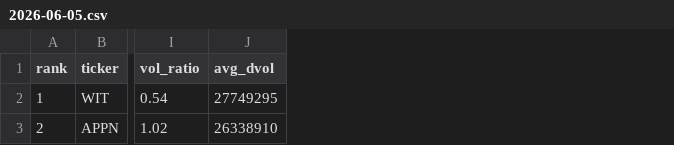
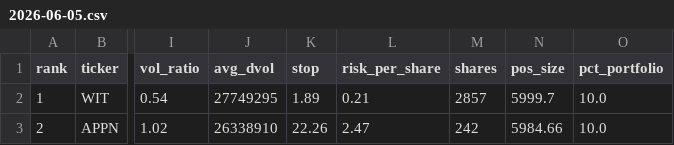
Before and after one commit to walfordreese-lab/rw, a CSV file: scanner_results/2026-06-05.csv, drawn as a sheet; only a part is shown, gaps mark what is left out; the diff names each change by its address in the sheet, - before the commit and + after, or states it on an @@ line.

```diff
--- a/scanner_results/2026-06-05.csv
+++ b/scanner_results/2026-06-05.csv
+column K (stop), rows 2-3: 1.89 | 22.26
+column L (risk_per_share), rows 2-3: 0.21 | 2.47
+column M (shares), rows 2-3: 2857 | 242
+column N (pos_size), rows 2-3: 5999.7 | 5984.66
+column O (pct_portfolio), rows 2-3: 10.0 | 10.0
```
Also changed, not shown: 1 other file.
